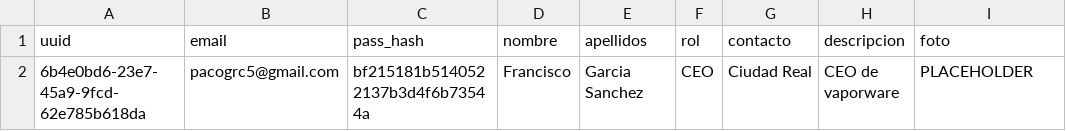
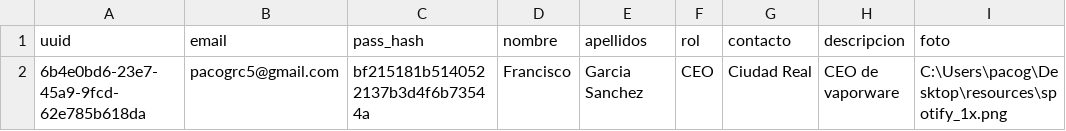
Before and after one commit to OhEsPaco/Project-Manager, a CSV file: project-manager-app/users.csv, drawn as a sheet.

```diff
--- a/project-manager-app/users.csv
+++ b/project-manager-app/users.csv
@@ -1,2 +1,2 @@
 uuid,email,pass_hash,nombre,apellidos,rol,contacto,descripcion,foto
-6b4e0bd6-23e7-45a9-9fcd-62e785b618da,pacogrc5@gmail.com,bf215181b5140522137b3d4f6b73544a,Francisco,Garcia Sanchez,CEO,Ciudad Real,CEO de vaporware,PLACEHOLDER
+6b4e0bd6-23e7-45a9-9fcd-62e785b618da,pacogrc5@gmail.com,bf215181b5140522137b3d4f6b73544a,Francisco,Garcia Sanchez,CEO,Ciudad Real,CEO de vaporware,C:\Users\pacog\Desktop\resources\spotify_1x.png
```
Also changed, not shown: 8 other files.
